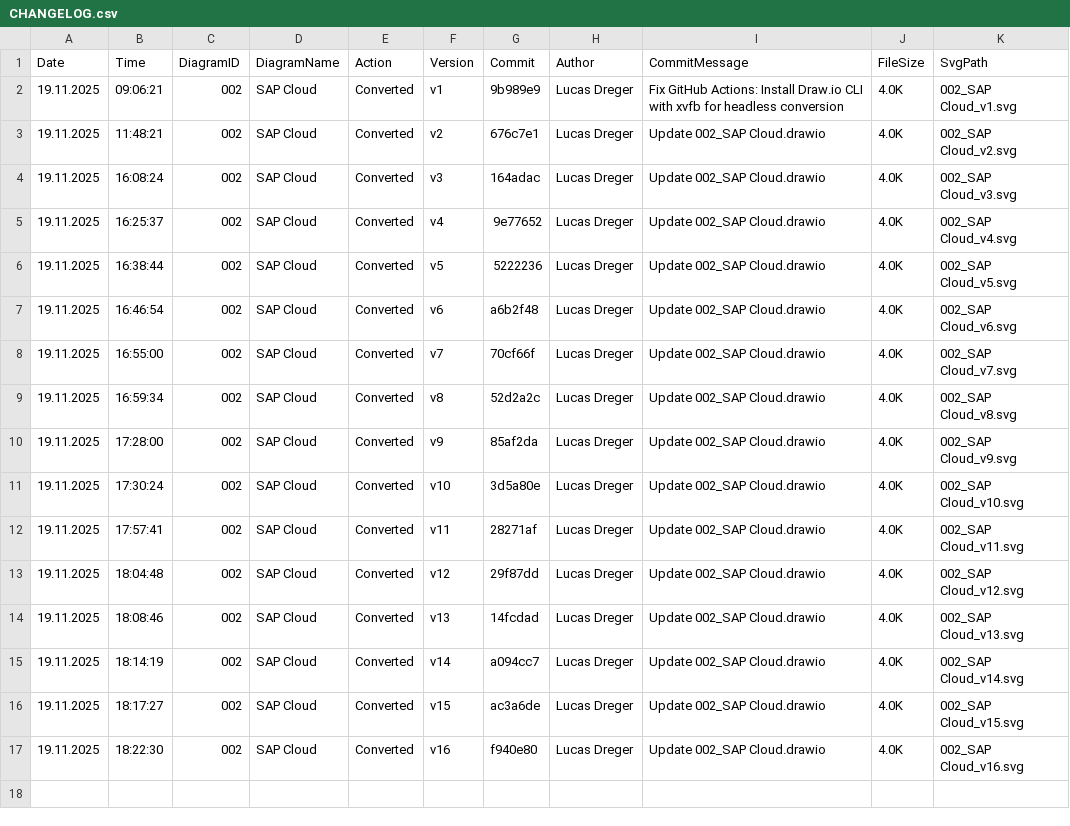
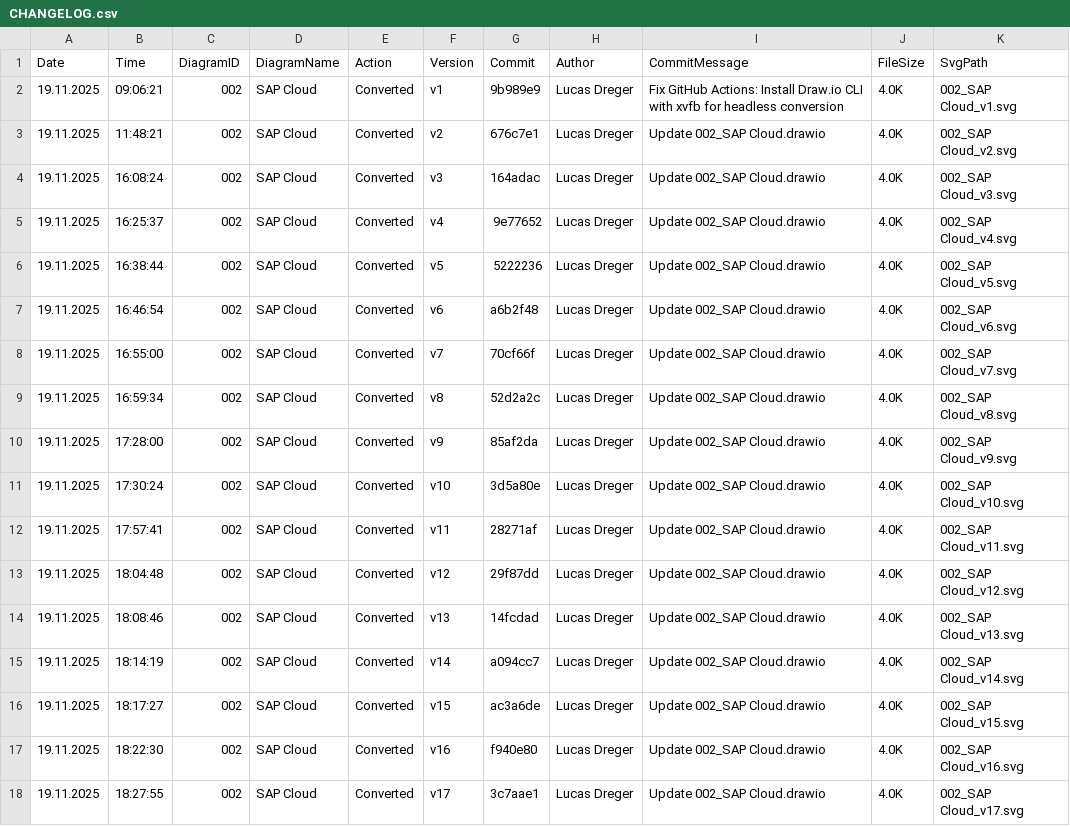
Before and after one commit to frostaag/diagrams-v4, a CSV file: svg_files/CHANGELOG.csv, drawn as a sheet.

```diff
--- a/svg_files/CHANGELOG.csv
+++ b/svg_files/CHANGELOG.csv
@@ -17 +17,2 @@ Date,Time,DiagramID,DiagramName,Action,Version,Commit,Author,CommitMessage,FileS
 19.11.2025,18:22:30,"002","SAP Cloud","Converted","v16","f940e80","Lucas Dreger","Update 002_SAP Cloud.drawio","4.0K","002_SAP Cloud_v16.svg"
+19.11.2025,18:27:55,"002","SAP Cloud","Converted","v17","3c7aae1","Lucas Dreger","Update 002_SAP Cloud.drawio","4.0K","002_SAP Cloud_v17.svg"
```
Also changed, not shown: 2 other files.
